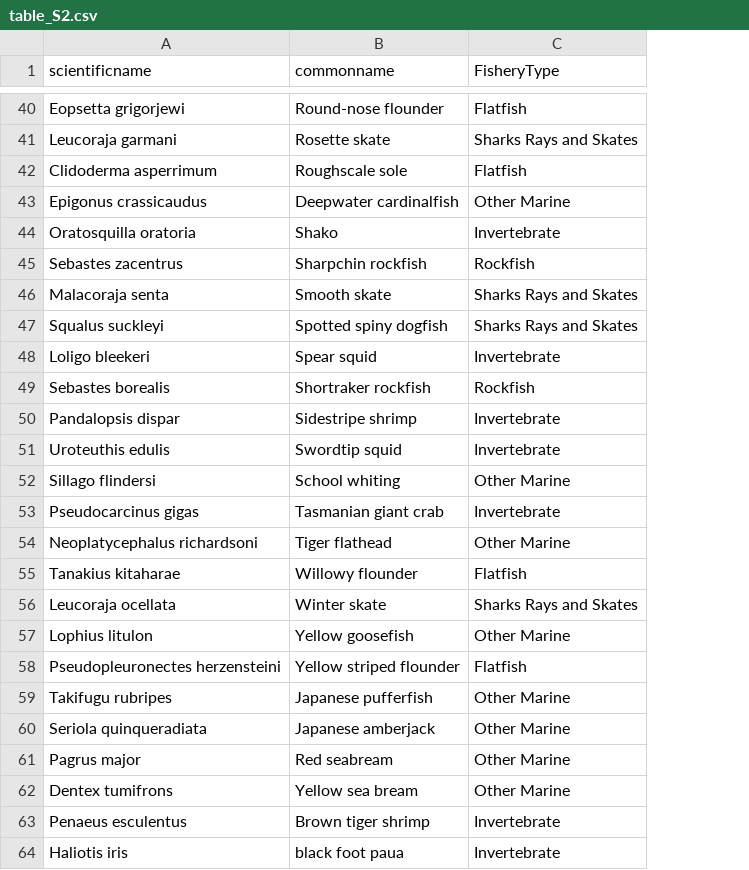
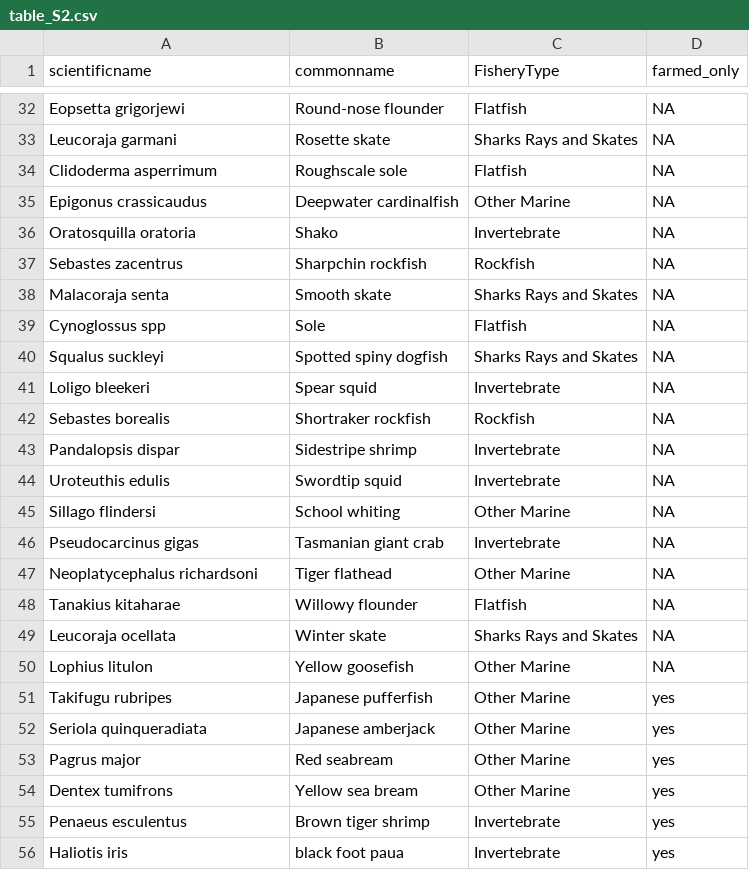
Before and after one commit to GordonBlasco/data_landscape, a CSV file: figures/table_S2.csv, drawn as a sheet; only a part is shown, gaps mark what is left out; removed rows and columns are numbered as before the commit, all else as after; the diff covers the shown part only; the diff names each change by its address in the sheet, - before the commit and + after, or states it on an @@ line.

```diff
--- a/figures/table_S2.csv
+++ b/figures/table_S2.csv
+column D (farmed_only), rows 32-38: all NA; rows 40-56: NA | NA | NA | NA | NA | NA | NA | NA | NA | NA | NA | yes | yes | yes | yes | yes | yes
+row 39: Cynoglossus spp | Sole | Flatfish | NA
-row 58: Pseudopleuronectes herzensteini | Yellow striped flounder | Flatfish
```
Also changed, not shown: 2 added rows and 10 removed rows elsewhere in this file, data/RAM_to_FAO.csv, figures/tableS1.csv, 6 other files.
